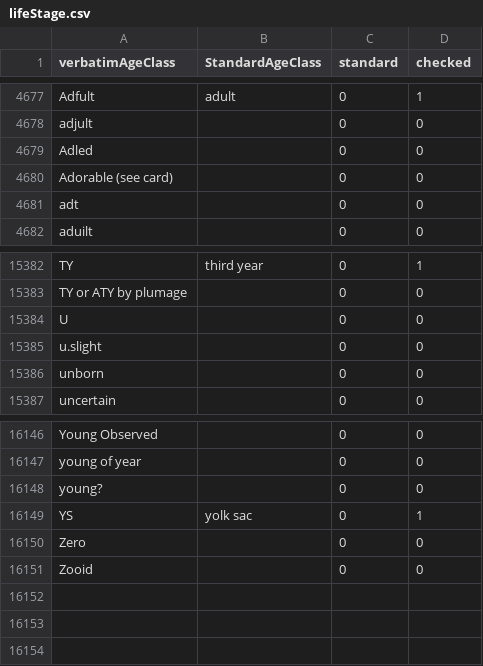
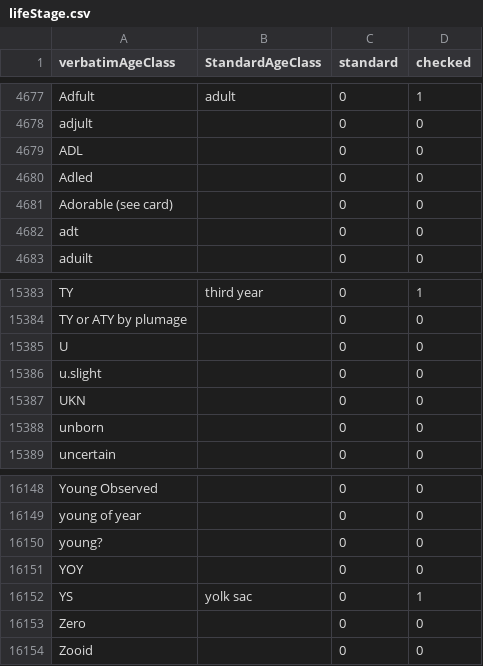
Before and after one commit to VertNet/DwCVocabs, a CSV file: vocabs/lifeStage.csv, drawn as a sheet; only a part is shown, gaps mark what is left out; the diff names each change by its address in the sheet, - before the commit and + after, or states it on an @@ line.

```diff
--- a/vocabs/lifeStage.csv
+++ b/vocabs/lifeStage.csv
+row 4679: ADL |  | 0 | 0
+row 15387: UKN |  | 0 | 0
+row 16151: YOY |  | 0 | 0
```
Also changed, not shown: 1 other file.
